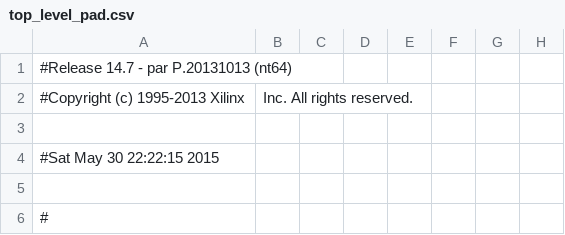
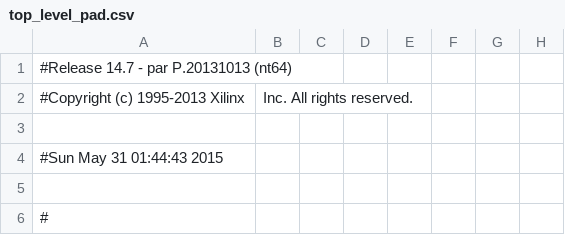
Before and after one commit to ViktorVaczi90/BME-MIT-FPGA-COMPETETION, a CSV file: fpgacomp/top_level_pad.csv, drawn as a sheet; only a part is shown; the diff names each change by its address in the sheet, - before the commit and + after, or states it on an @@ line.

```diff
--- a/fpgacomp/top_level_pad.csv
+++ b/fpgacomp/top_level_pad.csv
-A4: #Sat May 30 22:22:15 2015
+A4: #Sun May 31 01:44:43 2015
```
Also changed, not shown: 48 other files.
